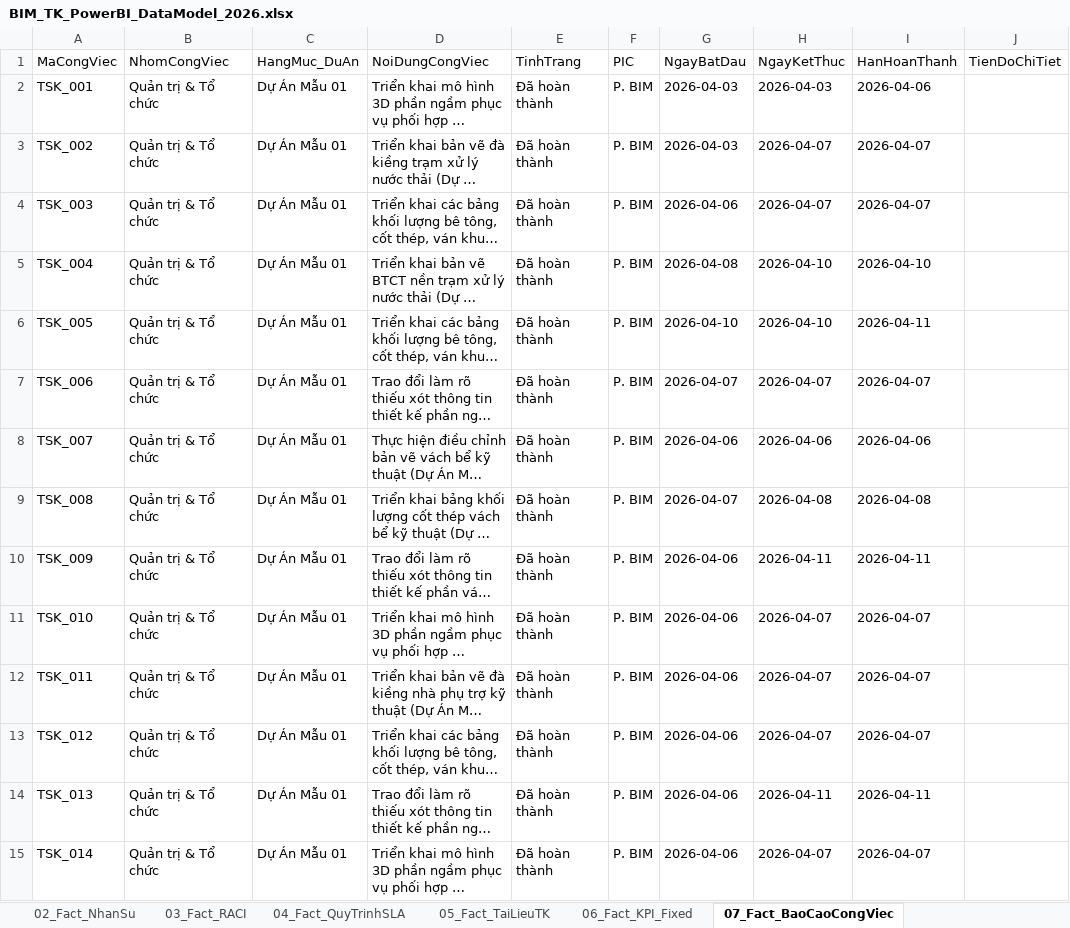
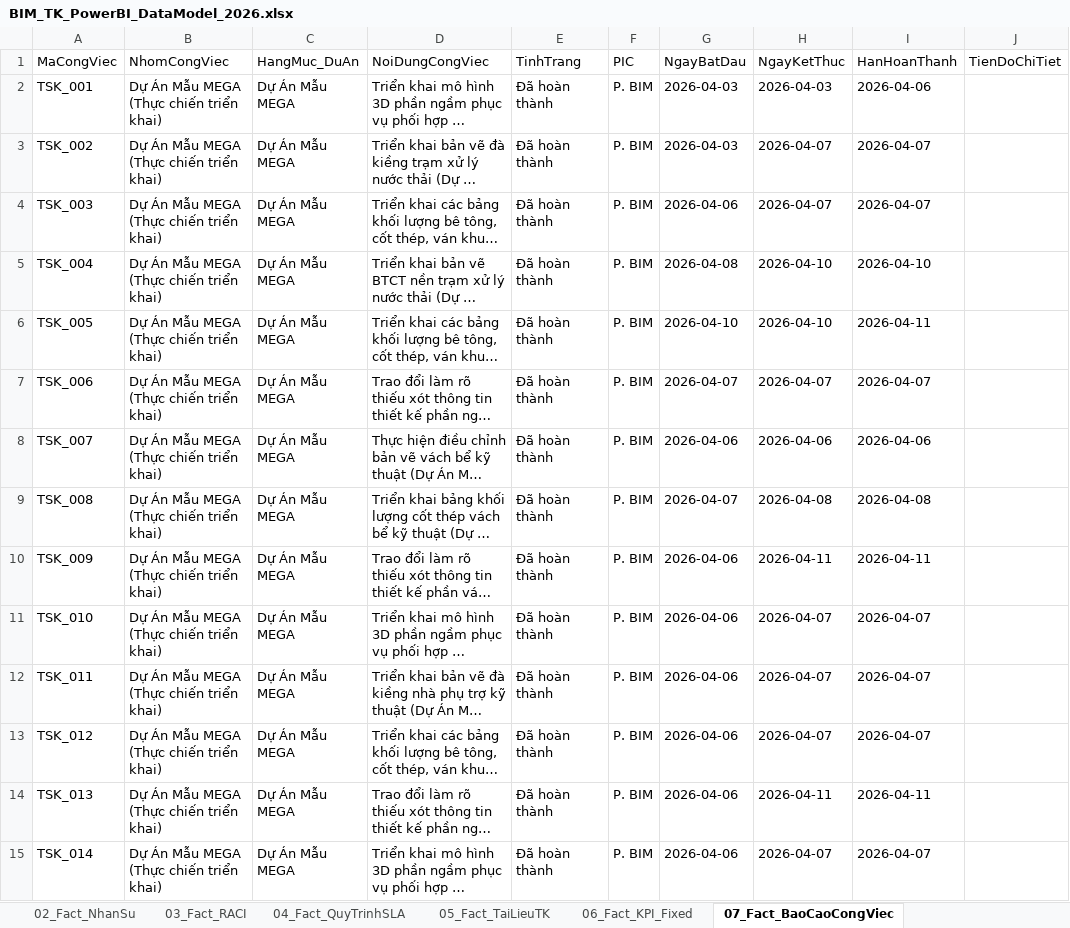
Before and after one commit to vuthanh115/BIM-DB, an Excel workbook: BIM_TK_PowerBI_DataModel_2026.xlsx, sheet 07_Fact_BaoCaoCongViec, drawn as a sheet; only a part is shown; long unchanged cells end in …; values as stored, in another font and other column widths than the file's, no borders; the diff covers the shown part only; the diff names each change by its address in the sheet, - before the commit and + after, or states it on an @@ line.

Commit message:
feat: focus pilot and practical execution exclusively on Du An Mau MEGA (24 tasks, 91.7% done)

```diff
--- a/BIM_TK_PowerBI_DataModel_2026.xlsx (sheet 07_Fact_BaoCaoCongViec)
+++ b/BIM_TK_PowerBI_DataModel_2026.xlsx (sheet 07_Fact_BaoCaoCongViec)
-B2:B15 (NhomCongViec): Quản trị & Tổ chức
+B2:B15 (NhomCongViec): Dự Án Mẫu MEGA (Thực chiến triển khai)
-C2:C15 (HangMuc_DuAn): Dự Án Mẫu 01
+C2:C15 (HangMuc_DuAn): Dự Án Mẫu MEGA
```
Also changed, not shown: 63 removed rows and 560 edited cells elsewhere in this sheet, 6 other files.
